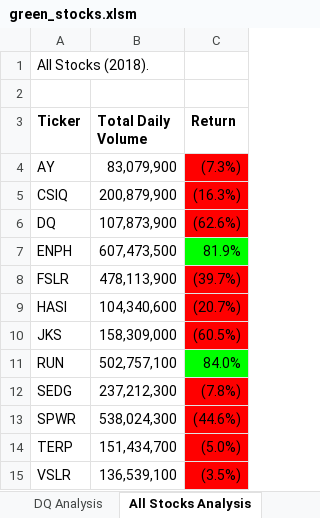
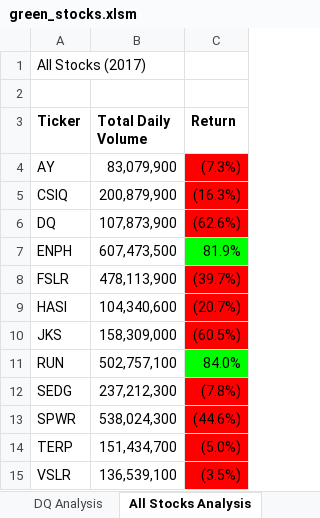
Before and after one commit to Jcreye75/stock-analysis, an Excel workbook: green_stocks.xlsm, sheet All Stocks Analysis, drawn as a sheet; values as stored, in another font and other column widths than the file's, no borders; charts and pictures not drawn; the diff names each change by its address in the sheet, - before the commit and + after, or states it on an @@ line.

Commit message:
Add files via upload

```diff
--- a/green_stocks.xlsm (sheet All Stocks Analysis)
+++ b/green_stocks.xlsm (sheet All Stocks Analysis)
-A1 (Ticker): All Stocks (2018).
+A1 (Ticker): All Stocks (2017)
```
Also changed, not shown: charts or pictures.
